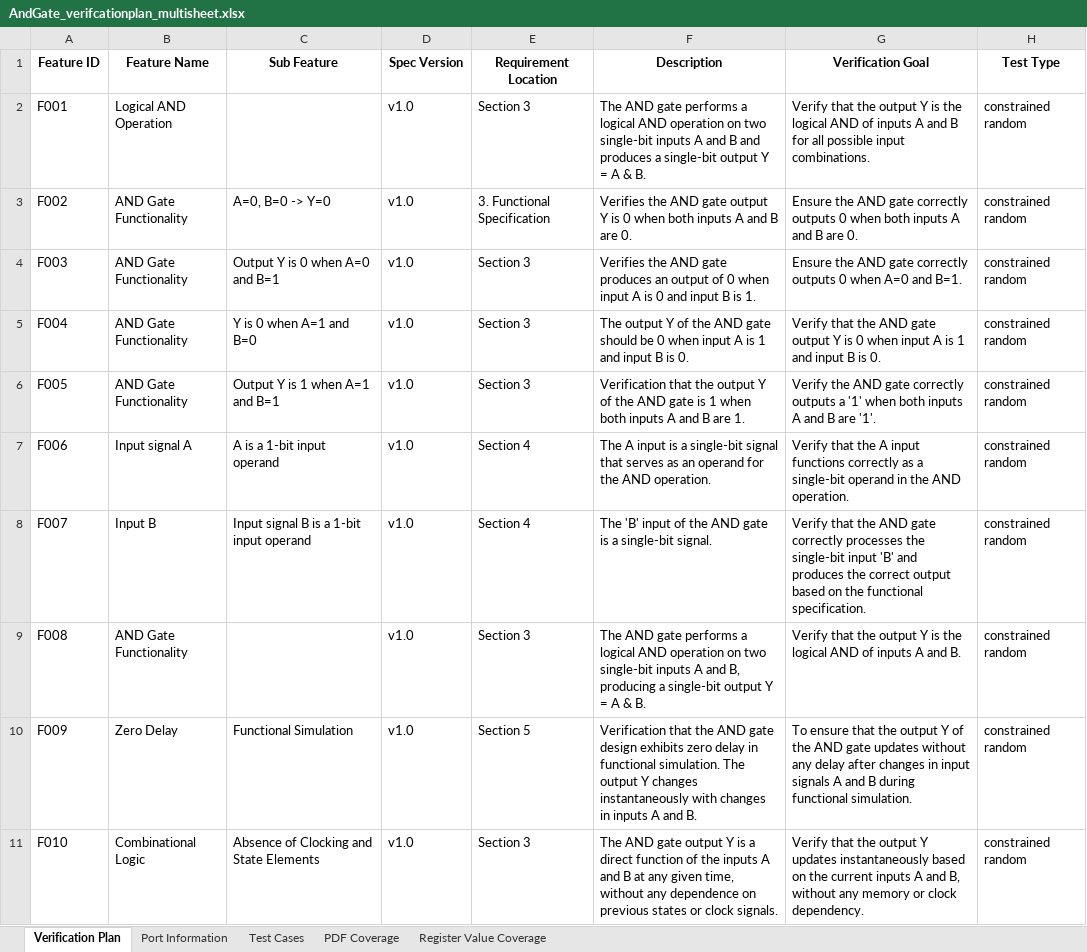
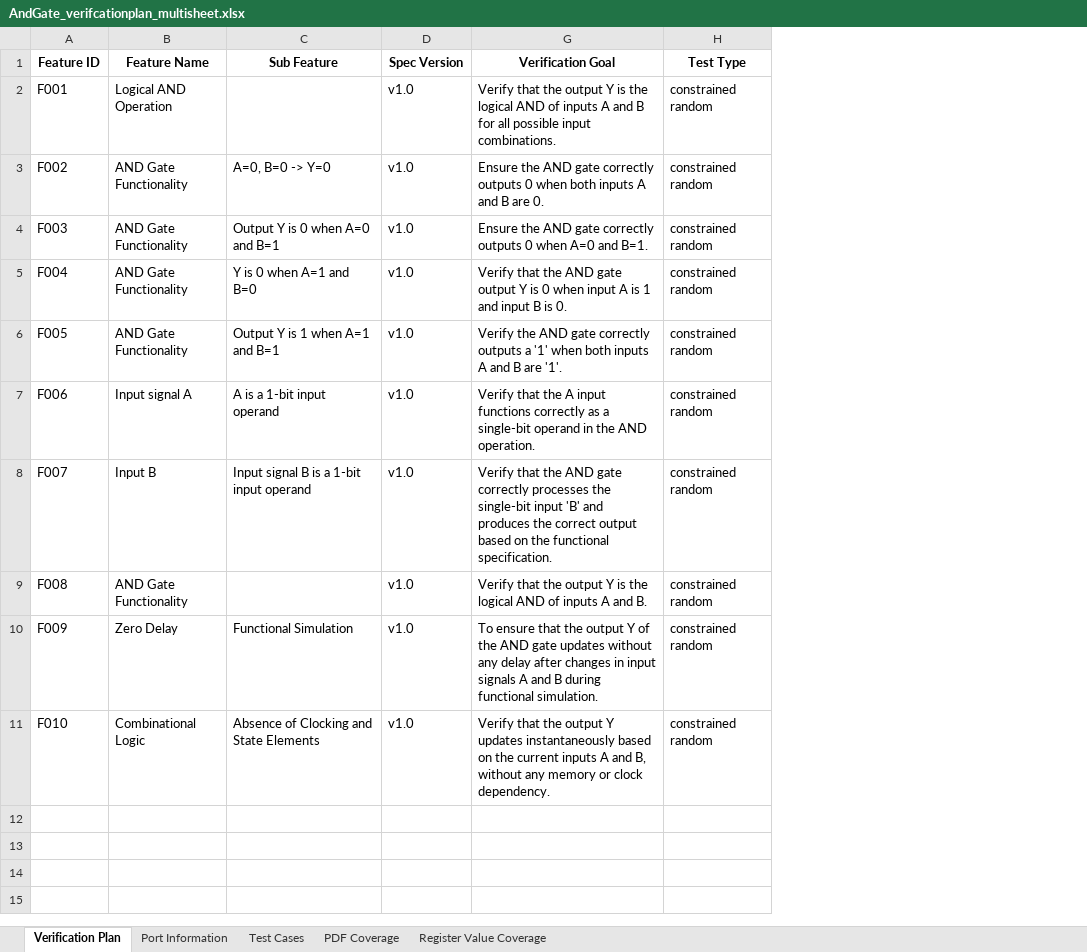
Before and after one commit to kinzafatim/UVMTestGen, an Excel workbook: AndGate_verifcationplan_multisheet.xlsx, sheet Verification Plan, drawn as a sheet; only a part is shown; values as stored, in another font and other column widths than the file's, no borders; the diff names each change by its address in the sheet, - before the commit and + after, or states it on an @@ line.

Commit message:
AndGate_test generated

```diff
--- a/AndGate_verifcationplan_multisheet.xlsx (sheet Verification Plan)
+++ b/AndGate_verifcationplan_multisheet.xlsx (sheet Verification Plan)
@@ column E (Requirement Location) hidden, rows 2-11: Section 3 | 3. Functional Specification | Section 3 | Section 3 | Section 3 | Section 4 | Section 4 | Section 3 | Section 5 | Section 3 @@
@@ column F (Description) hidden, rows 2-11: The AND gate performs a logical AND operation on two single-bit inputs A and B and produces a single-bit output Y = A & B. | Verifies the AND gate output Y is 0 when both inputs A and B are 0. | Verifies the AND gate produces an output of 0 when input A is 0 and input B is 1. | The output Y of the AND gate should be 0 when input A is 1 and input B is 0. | Verification that the output Y of the AND gate is 1 when both inputs A and B are 1. | The A input is a single-bit signal that serves as an operand for the AND operation. | The 'B' input of the AND gate is a single-bit signal. | The AND gate performs a logical AND operation on two single-bit inputs A and B, producing a single-bit output Y = A & B. | Verification that the AND gate design exhibits zero delay in functional simulation. The output Y changes instantaneously with changes in inputs A and B. | The AND gate output Y is a direct function of the inputs A and B at any given time, without any dependence on previous states or clock signals. @@
```
Also changed, not shown: 4 other files.
